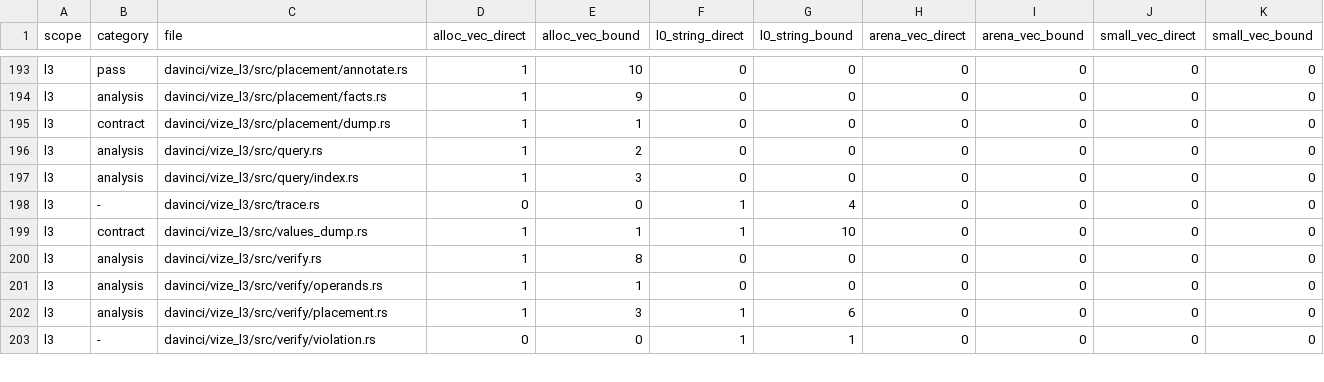
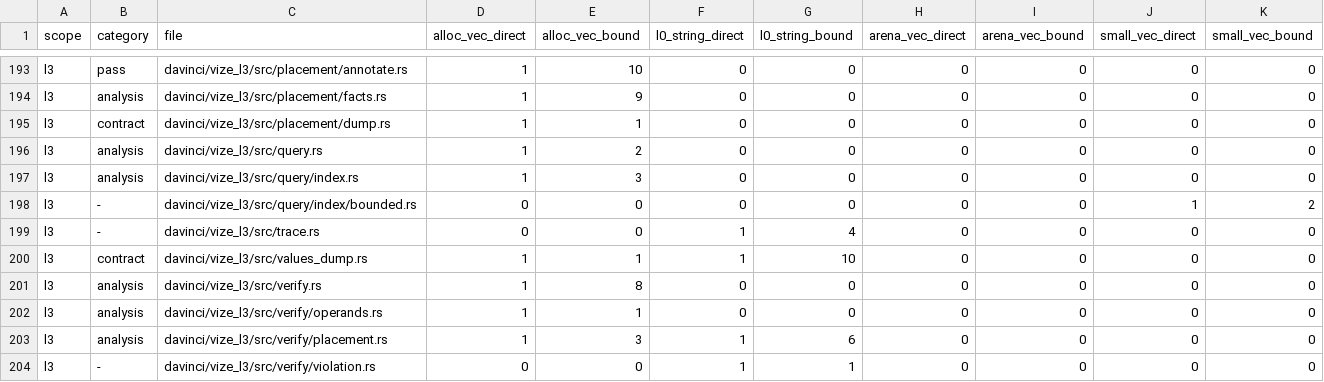
Before and after one commit to ubugeeei-prod/vize, a TSV file: docs/davinci/plan/storage-inventory.tsv, drawn as a sheet; only a part is shown, gaps mark what is left out; the diff names each change by its address in the sheet, - before the commit and + after, or states it on an @@ line.

Commit message:
feat(davinci): stream bounded relationship trails from L3 graphs (#13590)
* feat(davinci): stream bounded relationship trails from L3 graphs

* test(davinci): prove complete ordered enumeration of bounded trails

* test(davinci): discover shared trail witnesses through their module

* test(davinci): account for inline bounded trail storage

```diff
--- a/docs/davinci/plan/storage-inventory.tsv
+++ b/docs/davinci/plan/storage-inventory.tsv
+row 198: l3 | - | davinci/vize_l3/src/query/index/bounded.rs | 0 | 0 | 0 | 0 | 0 | 0 | 1 | 2
```
Also changed, not shown: 16 other files.
